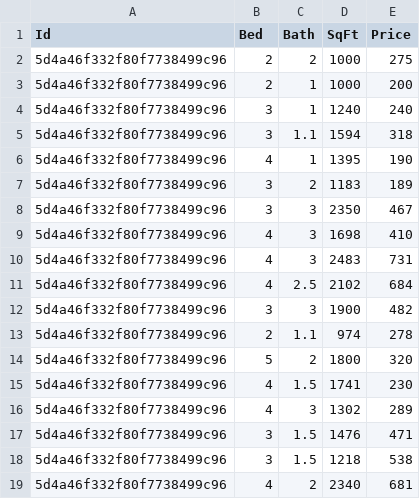
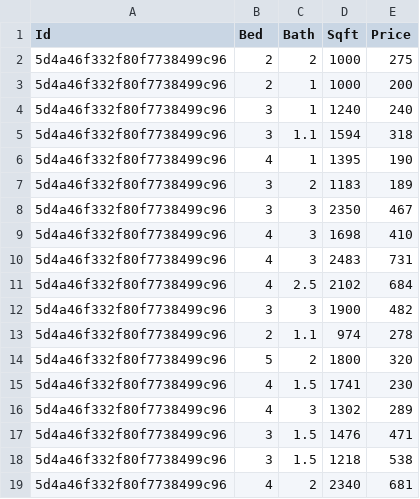
Before and after one commit to ibarabasi/HousePricePred, a CSV file: zillow_cards_4.csv, drawn as a sheet.

Commit message:
Update zillow_cards_4.csv

```diff
--- a/zillow_cards_4.csv
+++ b/zillow_cards_4.csv
@@ -1,2 +1,2 @@
-Id,Bed,Bath,SqFt,Price
+Id,Bed,Bath,Sqft,Price
 5d4a46f332f80f7738499c96,2,2,1000,275
```
